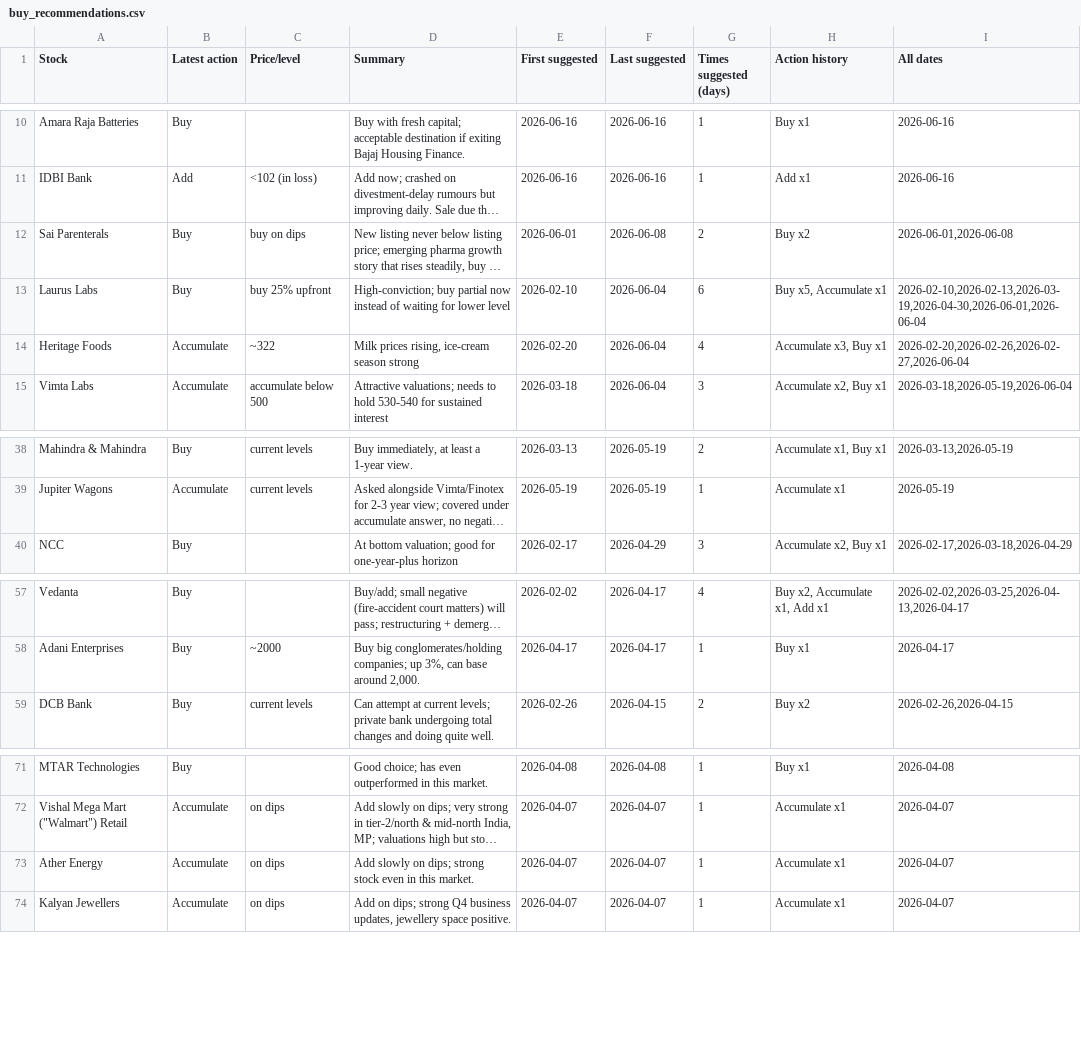
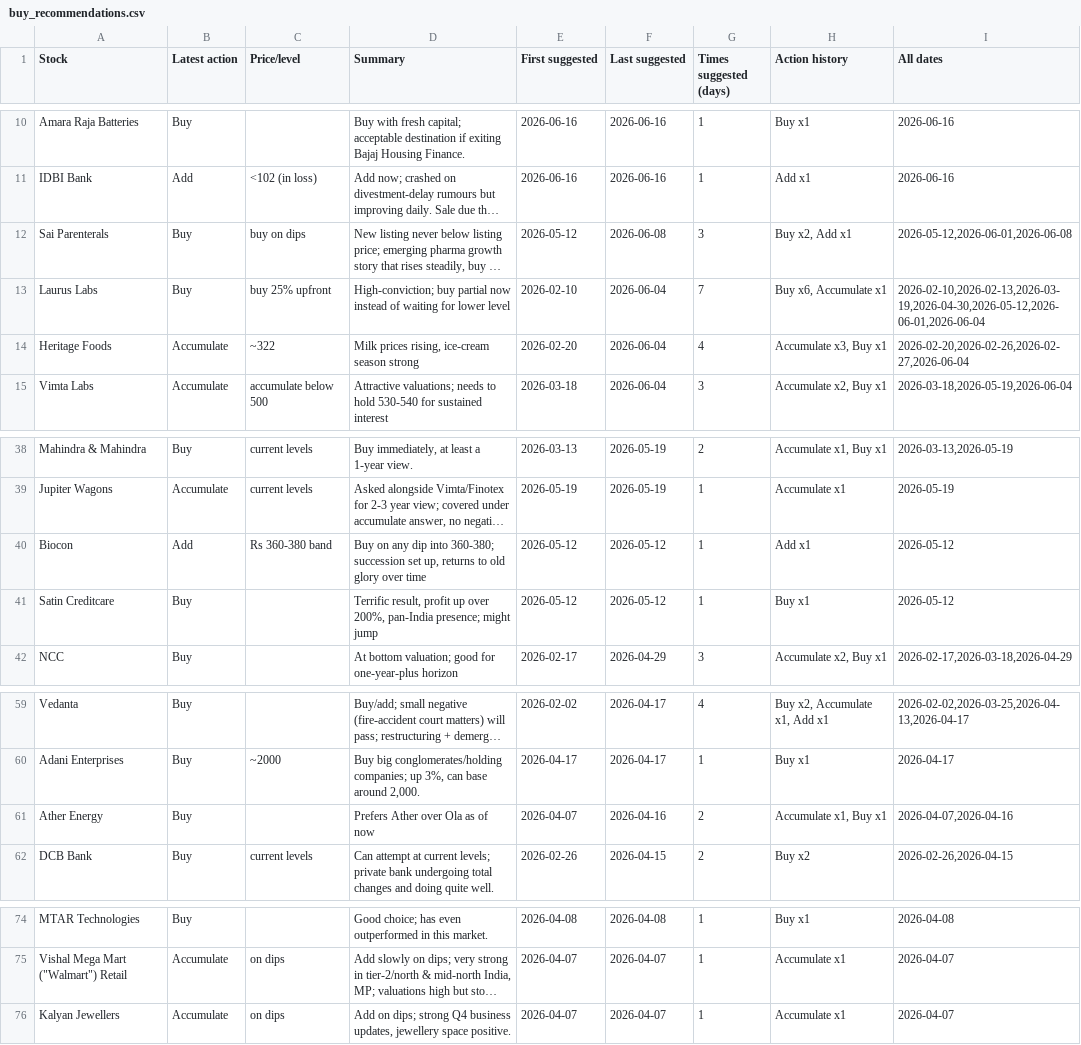
Before and after one commit to teja788/business_breakfast_youtube_summarizer, a CSV file: output/kutumba_rao/buy_recommendations.csv, drawn as a sheet; only a part is shown, gaps mark what is left out; long unchanged cells end in …; removed rows and columns are numbered as before the commit, all else as after; the diff names each change by its address in the sheet, - before the commit and + after, or states it on an @@ line.

```diff
--- a/output/kutumba_rao/buy_recommendations.csv
+++ b/output/kutumba_rao/buy_recommendations.csv
-E12 (First suggested): 2026-06-01
+E12 (First suggested): 2026-05-12
-G12 (Times suggested (days)): 2
+G12 (Times suggested (days)): 3
-H12 (Action history): Buy x2
+H12 (Action history): Buy x2, Add x1
-I12 (All dates): 2026-06-01,2026-06-08
+I12 (All dates): 2026-05-12,2026-06-01,2026-06-08
-G13 (Times suggested (days)): 6
+G13 (Times suggested (days)): 7
-H13 (Action history): Buy x5, Accumulate x1
+H13 (Action history): Buy x6, Accumulate x1
-I13 (All dates): 2026-02-10,2026-02-13,2026-03-19,2026-04-30,2026-06-01,2026-06-04
+I13 (All dates): 2026-02-10,2026-02-13,2026-03-19,2026-04-30,2026-05-12,2026-06-01,2026-06-04
+row 40: Biocon | Add | Rs 360-380 band | Buy on any dip into 360-380; succession set up, returns to old glory over time | 2026-05-12 | 2026-05-12 | 1 | Add x1 | 2026-05-12
+row 41: Satin Creditcare | Buy |  | Terrific result, profit up over 200%, pan-India presence; might jump | 2026-05-12 | 2026-05-12 | 1 | Buy x1 | 2026-05-12
+row 61: Ather Energy | Buy |  | Prefers Ather over Ola as of now | 2026-04-07 | 2026-04-16 | 2 | Accumulate x1, Buy x1 | 2026-04-07,2026-04-16
-row 73: Ather Energy | Accumulate | on dips | Add slowly on dips; strong stock even in this market. | 2026-04-07 | 2026-04-07 | 1 | Accumulate x1 | 2026-04-07
```
Also changed, not shown: output/kutumba_rao/recommendations.csv, output/scorecard/scorecard.csv, 43 other files.
